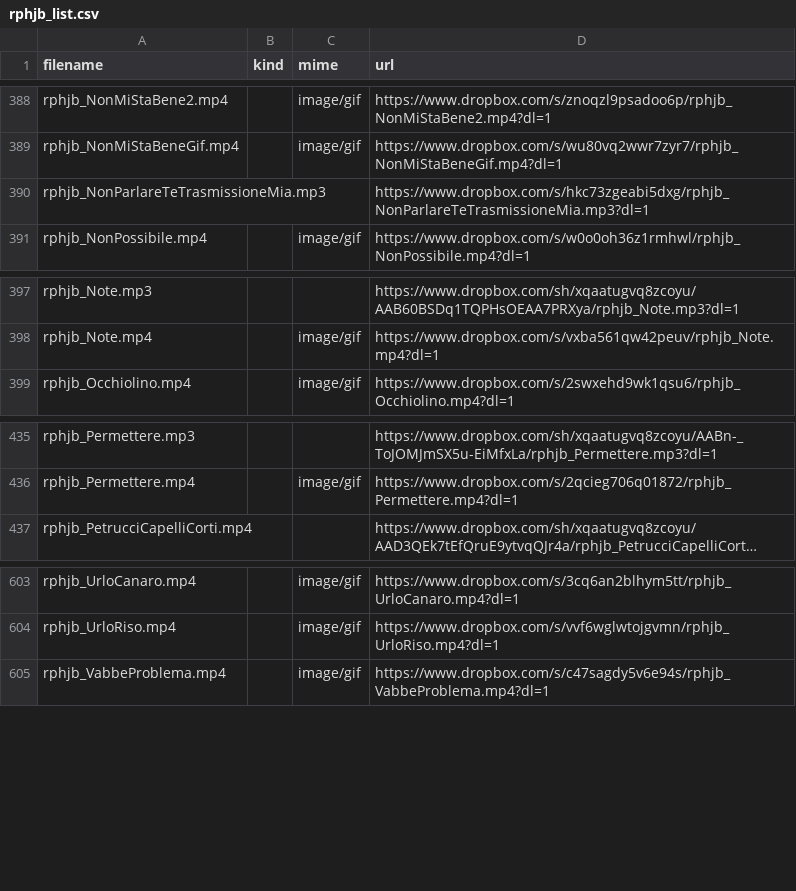
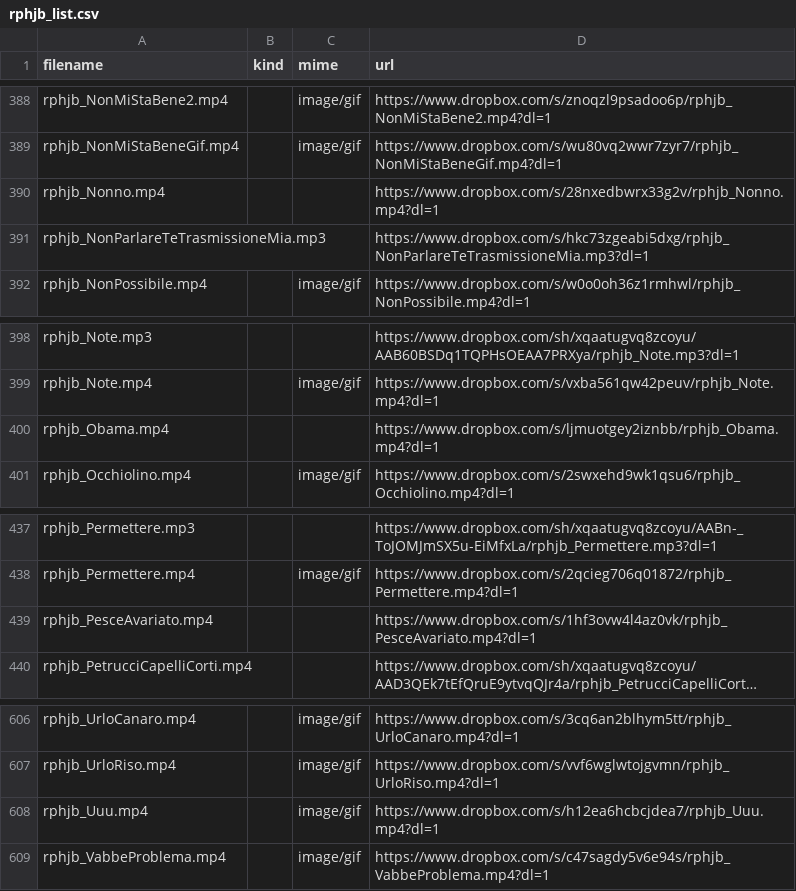
Before and after one commit to benkio/sBots, a CSV file: richardPHJBensonBot/rphjb_list.csv, drawn as a sheet; only a part is shown, gaps mark what is left out; long unchanged cells end in …; the diff names each change by its address in the sheet, - before the commit and + after, or states it on an @@ line.

```diff
--- a/richardPHJBensonBot/rphjb_list.csv
+++ b/richardPHJBensonBot/rphjb_list.csv
+row 390: rphjb_Nonno.mp4 |  |  | https://www.dropbox.com/s/28nxedbwrx33g2v/rphjb_Nonno.mp4?dl=1
+row 400: rphjb_Obama.mp4 |  |  | https://www.dropbox.com/s/ljmuotgey2iznbb/rphjb_Obama.mp4?dl=1
+row 439: rphjb_PesceAvariato.mp4 |  |  | https://www.dropbox.com/s/1hf3ovw4l4az0vk/rphjb_PesceAvariato.mp4?dl=1
+row 608: rphjb_Uuu.mp4 |  | image/gif | https://www.dropbox.com/s/h12ea6hcbcjdea7/rphjb_Uuu.mp4?dl=1
```
Also changed, not shown: 4 other files.
